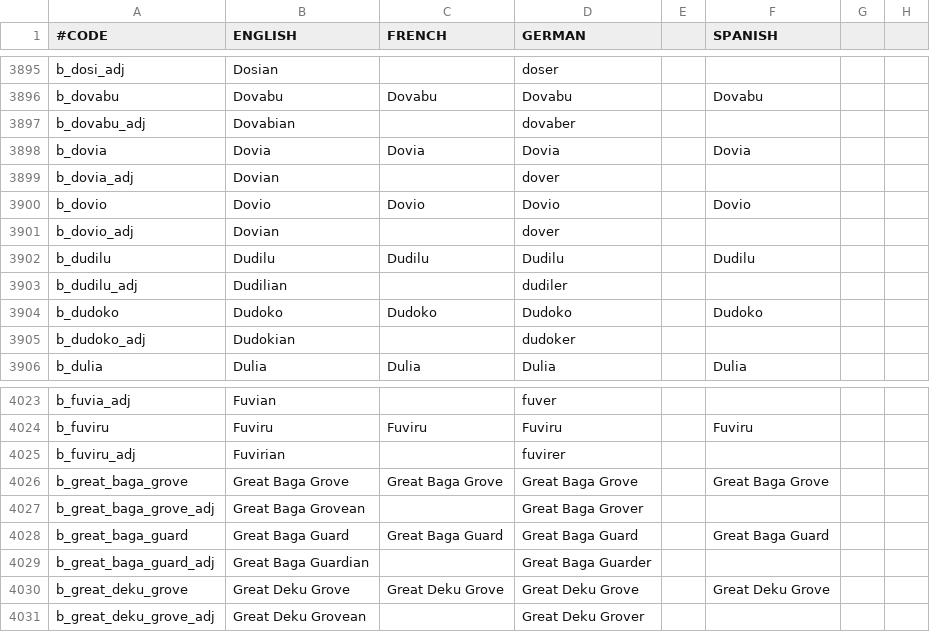
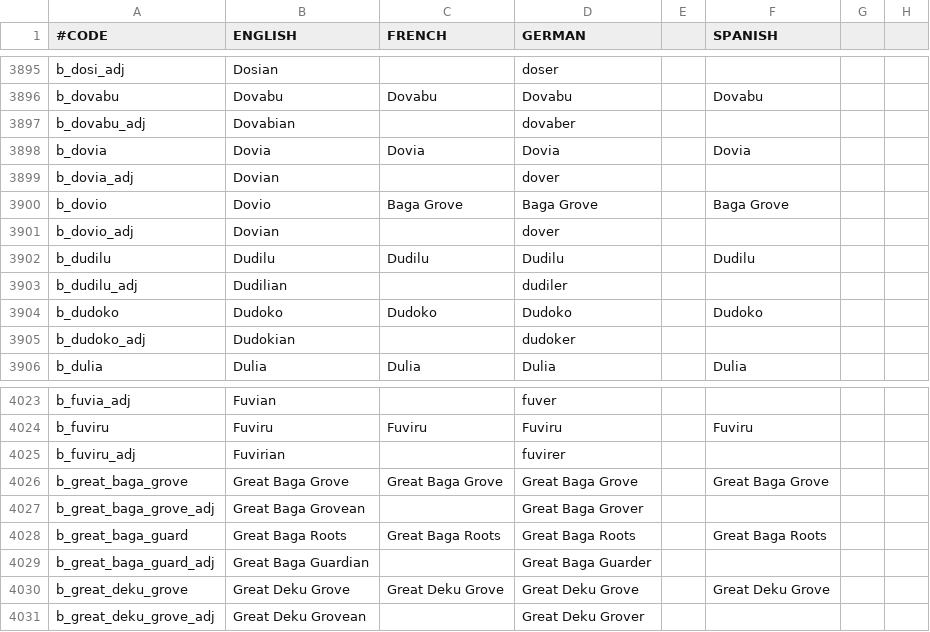
Before and after one commit to locustgate/Hylian-Kings, a CSV file: Hylian Kings/localisation/y_Barony_names.csv, drawn as a sheet; only a part is shown, gaps mark what is left out; the diff names each change by its address in the sheet, - before the commit and + after, or states it on an @@ line.

```diff
--- a/Hylian Kings/localisation/y_Barony_names.csv
+++ b/Hylian Kings/localisation/y_Barony_names.csv
-C3900 (FRENCH): Dovio
+C3900 (FRENCH): Baga Grove
-D3900 (GERMAN): Dovio
+D3900 (GERMAN): Baga Grove
-F3900 (SPANISH): Dovio
+F3900 (SPANISH): Baga Grove
-B4028 (ENGLISH): Great Baga Guard
+B4028 (ENGLISH): Great Baga Roots
-C4028 (FRENCH): Great Baga Guard
+C4028 (FRENCH): Great Baga Roots
-D4028 (GERMAN): Great Baga Guard
+D4028 (GERMAN): Great Baga Roots
-F4028 (SPANISH): Great Baga Guard
+F4028 (SPANISH): Great Baga Roots
```
Also changed, not shown: Hylian Kings/localisation/hk_decisions.csv, Hylian Kings/localisation/hk_events.csv, 14 other files.
